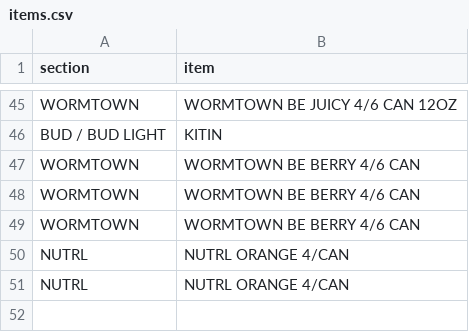
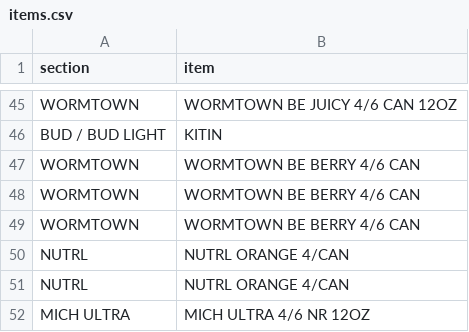
Before and after one commit to nikalston/qbo, a CSV file: items.csv, drawn as a sheet; only a part is shown, gaps mark what is left out; the diff names each change by its address in the sheet, - before the commit and + after, or states it on an @@ line.

Commit message:
Add MICH ULTRA 4/6 NR 12OZ

```diff
--- a/items.csv
+++ b/items.csv
+row 52: MICH ULTRA | MICH ULTRA 4/6 NR 12OZ
```
